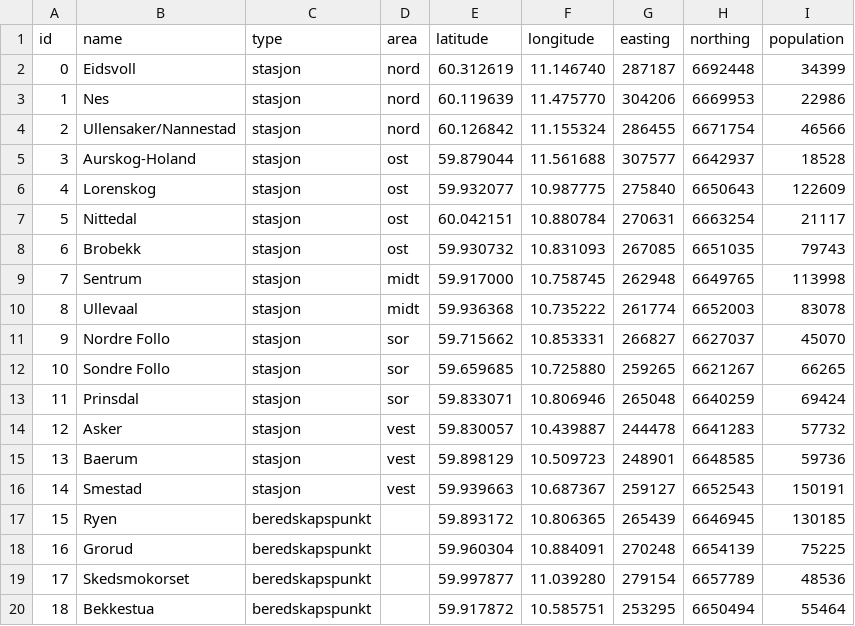
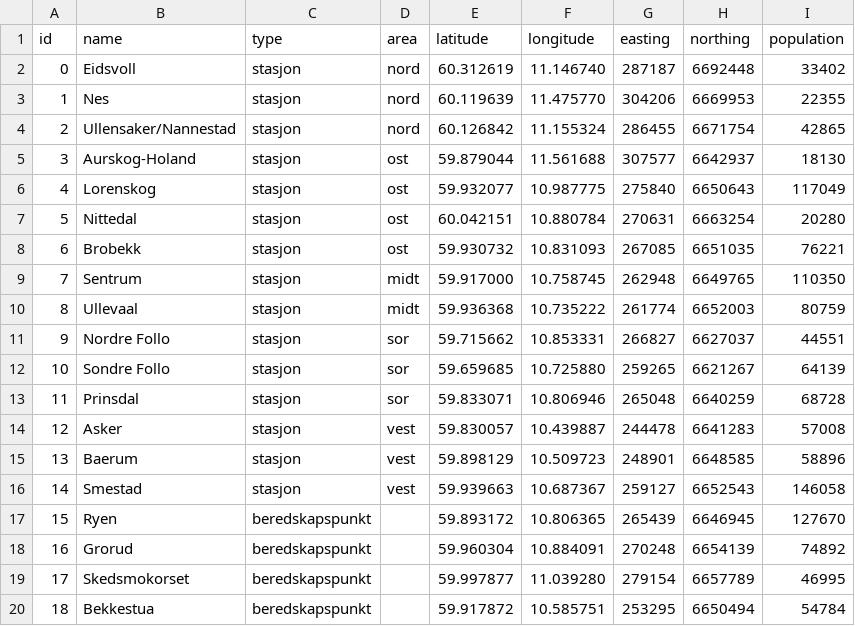
Before and after one commit to Magssch/gecco-2023-ambulance-allocation, a CSV file: scripts/data/base_stations_with_population.csv, drawn as a sheet.

```diff
--- a/scripts/data/base_stations_with_population.csv
+++ b/scripts/data/base_stations_with_population.csv
@@ -1,20 +1,20 @@
 id,name,type,area,latitude,longitude,easting,northing,population
-0,Eidsvoll,stasjon,nord,60.312619,11.146740,287187,6692448,34399
-1,Nes,stasjon,nord,60.119639,11.475770,304206,6669953,22986
-2,Ullensaker/Nannestad,stasjon,nord,60.126842,11.155324,286455,6671754,46566
-3,Aurskog-Holand,stasjon,ost,59.879044,11.561688,307577,6642937,18528
-4,Lorenskog,stasjon,ost,59.932077,10.987775,275840,6650643,122609
-5,Nittedal,stasjon,ost,60.042151,10.880784,270631,6663254,21117
-6,Brobekk,stasjon,ost,59.930732,10.831093,267085,6651035,79743
-7,Sentrum,stasjon,midt,59.917000,10.758745,262948,6649765,113998
-8,Ullevaal,stasjon,midt,59.936368,10.735222,261774,6652003,83078
-9,Nordre Follo,stasjon,sor,59.715662,10.853331,266827,6627037,45070
-10,Sondre Follo,stasjon,sor,59.659685,10.725880,259265,6621267,66265
-11,Prinsdal,stasjon,sor,59.833071,10.806946,265048,6640259,69424
-12,Asker,stasjon,vest,59.830057,10.439887,244478,6641283,57732
-13,Baerum,stasjon,vest,59.898129,10.509723,248901,6648585,59736
-14,Smestad,stasjon,vest,59.939663,10.687367,259127,6652543,150191
-15,Ryen,beredskapspunkt,,59.893172,10.806365,265439,6646945,130185
-16,Grorud,beredskapspunkt,,59.960304,10.884091,270248,6654139,75225
-17,Skedsmokorset,beredskapspunkt,,59.997877,11.039280,279154,6657789,48536
-18,Bekkestua,beredskapspunkt,,59.917872,10.585751,253295,6650494,55464
+0,Eidsvoll,stasjon,nord,60.312619,11.146740,287187,6692448,33402
+1,Nes,stasjon,nord,60.119639,11.475770,304206,6669953,22355
+2,Ullensaker/Nannestad,stasjon,nord,60.126842,11.155324,286455,6671754,42865
+3,Aurskog-Holand,stasjon,ost,59.879044,11.561688,307577,6642937,18130
+4,Lorenskog,stasjon,ost,59.932077,10.987775,275840,6650643,117049
+5,Nittedal,stasjon,ost,60.042151,10.880784,270631,6663254,20280
+6,Brobekk,stasjon,ost,59.930732,10.831093,267085,6651035,76221
+7,Sentrum,stasjon,midt,59.917000,10.758745,262948,6649765,110350
+8,Ullevaal,stasjon,midt,59.936368,10.735222,261774,6652003,80759
+9,Nordre Follo,stasjon,sor,59.715662,10.853331,266827,6627037,44551
+10,Sondre Follo,stasjon,sor,59.659685,10.725880,259265,6621267,64139
+11,Prinsdal,stasjon,sor,59.833071,10.806946,265048,6640259,68728
+12,Asker,stasjon,vest,59.830057,10.439887,244478,6641283,57008
+13,Baerum,stasjon,vest,59.898129,10.509723,248901,6648585,58896
+14,Smestad,stasjon,vest,59.939663,10.687367,259127,6652543,146058
+15,Ryen,beredskapspunkt,,59.893172,10.806365,265439,6646945,127670
+16,Grorud,beredskapspunkt,,59.960304,10.884091,270248,6654139,74892
+17,Skedsmokorset,beredskapspunkt,,59.997877,11.039280,279154,6657789,46995
+18,Bekkestua,beredskapspunkt,,59.917872,10.585751,253295,6650494,54784
```
Also changed, not shown: scripts/data/grid_zones.csv, 3 other files.
